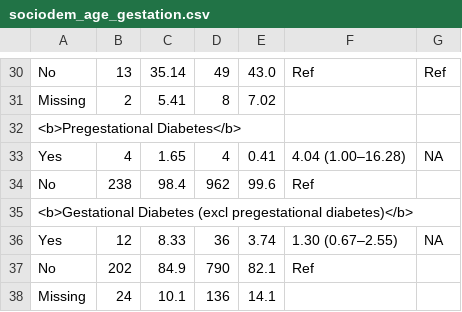
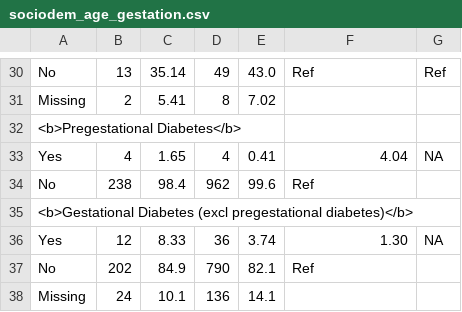
Before and after one commit to sallada22/ml-project, a CSV file: sociodem_age_gestation.csv, drawn as a sheet; only a part is shown, gaps mark what is left out; the diff covers the shown part only; the diff names each change by its address in the sheet, - before the commit and + after, or states it on an @@ line.

```diff
--- a/sociodem_age_gestation.csv
+++ b/sociodem_age_gestation.csv
-F33: 4.04 (1.00–16.28)
+F33: 4.04
-F36: 1.30 (0.67–2.55)
+F36: 1.30
```
Also changed, not shown: 28 edited cells elsewhere in this file.
